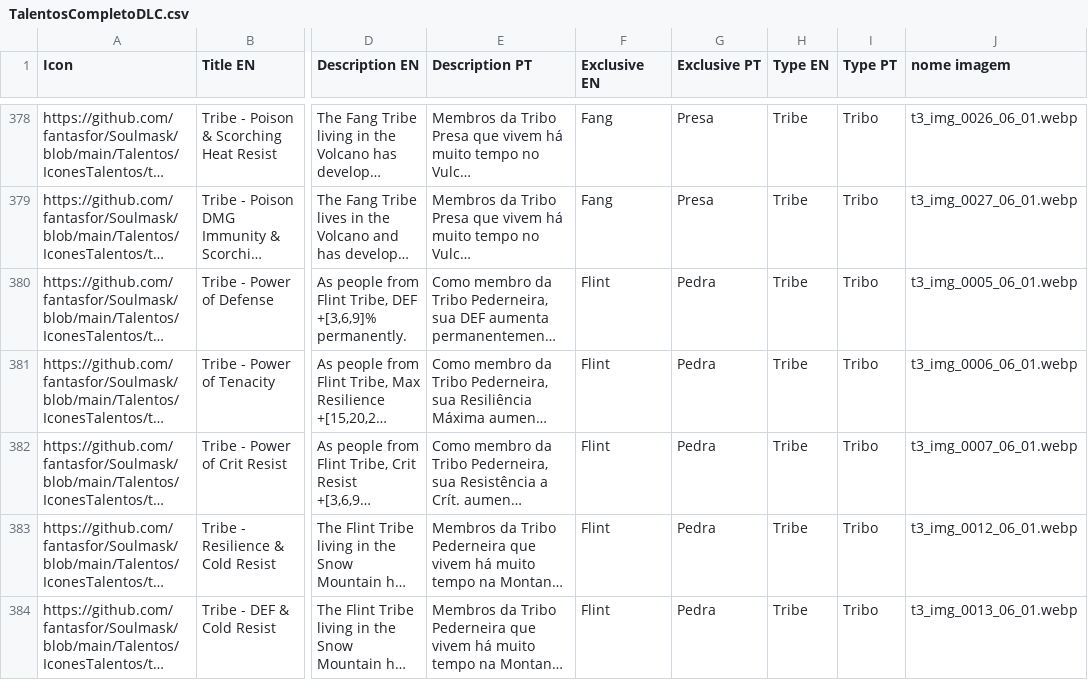
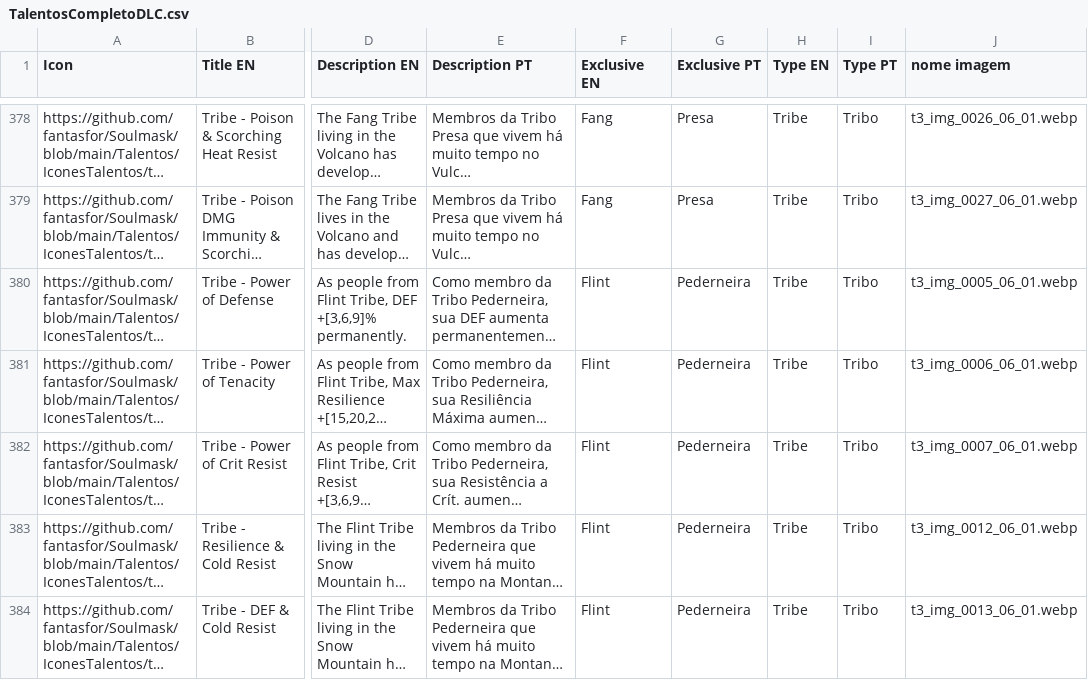
Before and after one commit to fantasfor/Soulmask, a CSV file: Talentos/TalentosCompletoDLC.csv, drawn as a sheet; only a part is shown, gaps mark what is left out; long unchanged cells end in …; the diff covers the shown part only; the diff names each change by its address in the sheet, - before the commit and + after, or states it on an @@ line.

Commit message:
Add files via upload

```diff
--- a/Talentos/TalentosCompletoDLC.csv
+++ b/Talentos/TalentosCompletoDLC.csv
-G380:G384 (Exclusive PT): Pedra
+G380:G384 (Exclusive PT): Pederneira
```
Also changed, not shown: 13 edited cells elsewhere in this file.
